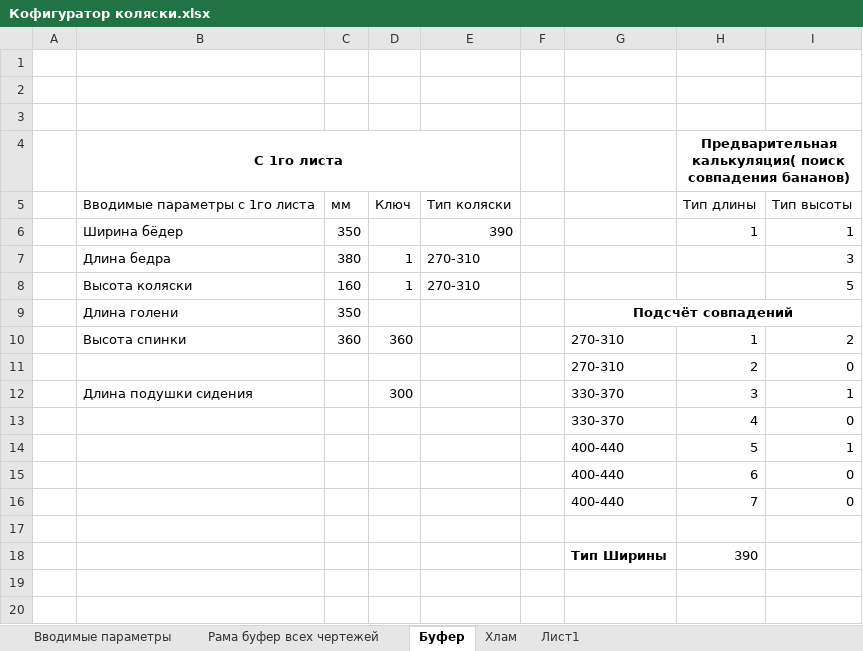
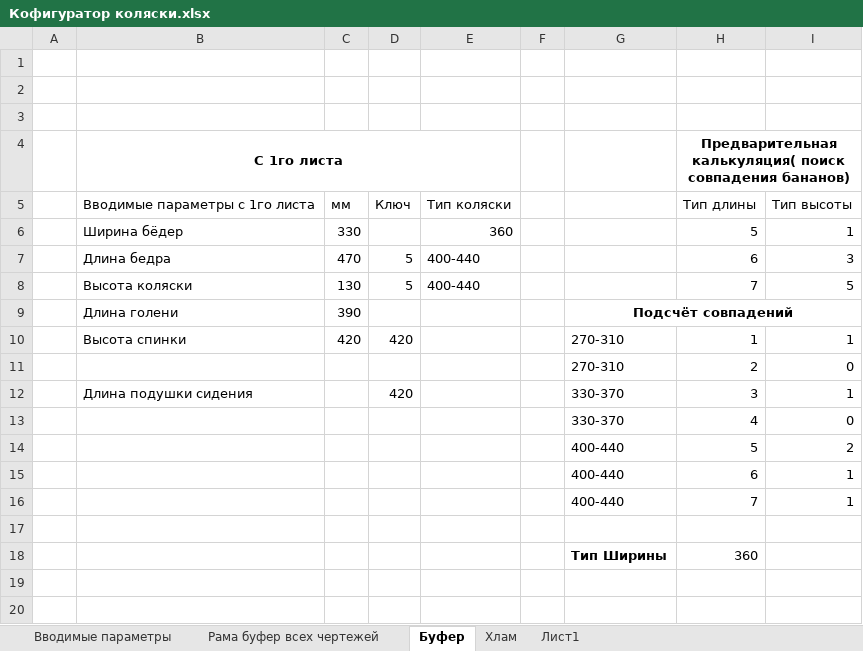
Before and after one commit to EshinV/Kinesis, an Excel workbook: Кофигуратор коляски.xlsx, sheet Буфер, drawn as a sheet; only a part is shown; values as stored, in another font and other column widths than the file's, no borders; table styles not drawn; the diff names each change by its address in the sheet, - before the commit and + after, or states it on an @@ line.

```diff
--- a/Кофигуратор коляски.xlsx (sheet Буфер)
+++ b/Кофигуратор коляски.xlsx (sheet Буфер)
-C6: 350
+C6: 330
-E6: 390
+E6: 360
-H6: 1
+H6: 5
-C7: 380
+C7: 470
-D7:D8: 1
+D7:D8: 5
-E7:E8: 270-310
+E7:E8: 400-440
-H7: (empty)
+H7: 6
-C8: 160
+C8: 130
-H8: (empty)
+H8: 7
-C9: 350
+C9: 390
-C10: 360
+C10: 420
-D10: 360
+D10: 420
-I10: 2
+I10: 1
-D12: 300
+D12: 420
-I14: 1
+I14: 2
-I15:I16: 0
+I15:I16: 1
-H18: 390
+H18: 360
```
Also changed, not shown: sheet Рама буфер всех чертежей, sheet Вводимые параметры, sheet Хлам, formulas that keep their value.
